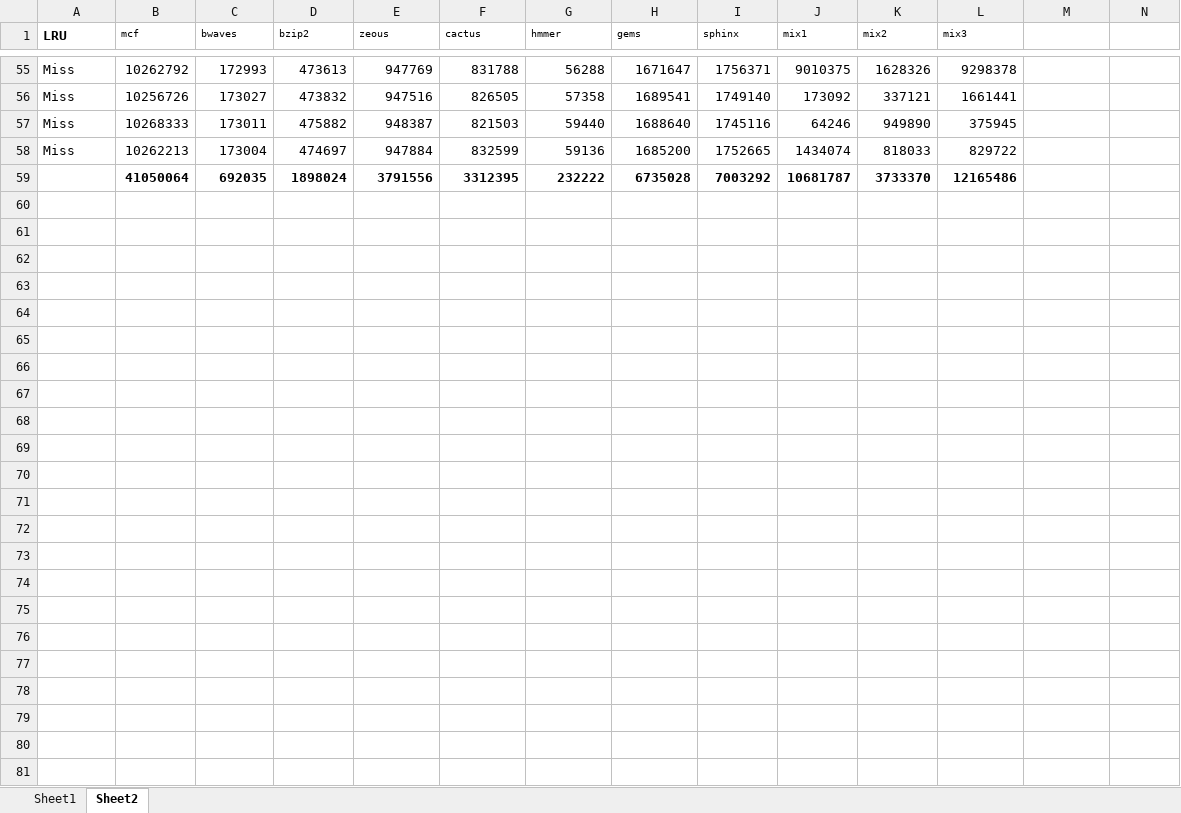
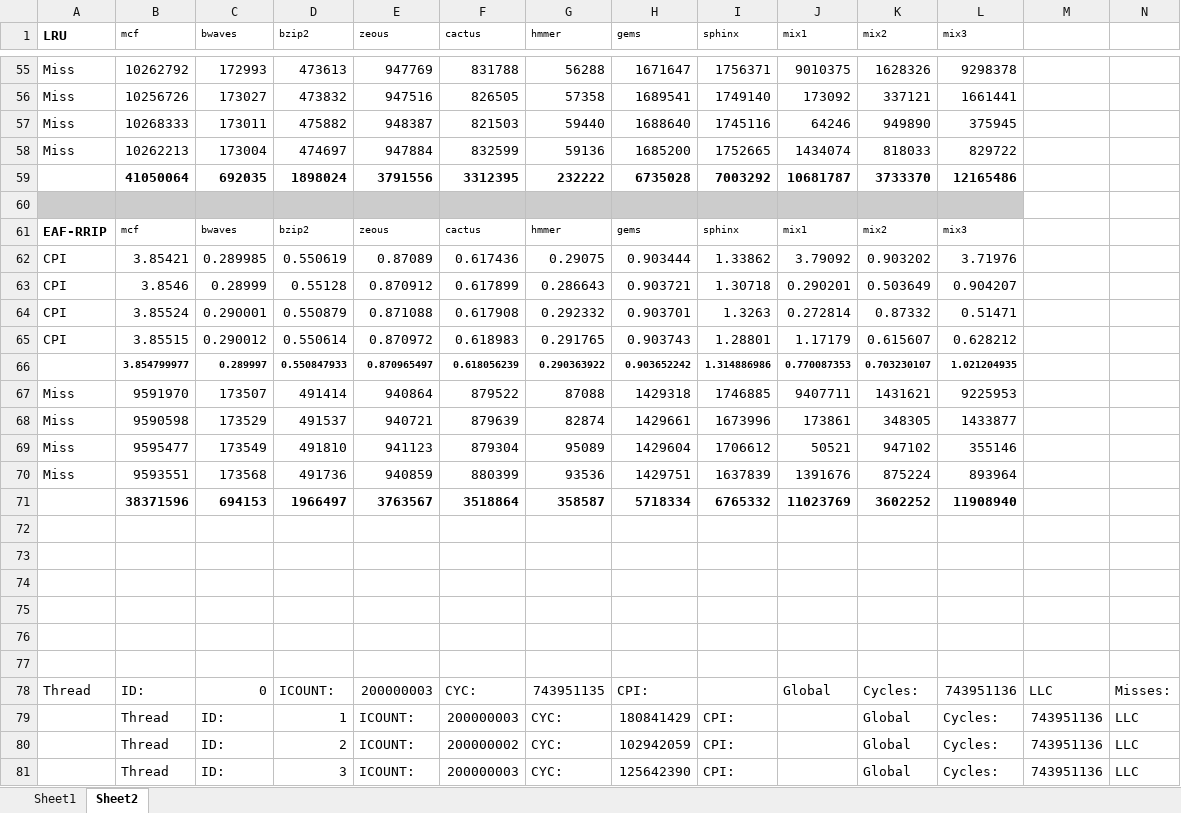
Before and after one commit to ramyadhadidi/CRC, an Excel workbook: runs/Results-Without Warmup-WorseCase.xlsx, sheet Sheet2, drawn as a sheet; only a part is shown, gaps mark what is left out; values as stored, in another font and other column widths than the file's, no borders; rows hold the shown columns only; the diff names each change by its address in the sheet, - before the commit and + after, or states it on an @@ line.

Commit message:
new eaf_rrip resutls

```diff
--- a/runs/Results-Without Warmup-WorseCase.xlsx (sheet Sheet2)
+++ b/runs/Results-Without Warmup-WorseCase.xlsx (sheet Sheet2)
+row 60: (empty)
+row 61: EAF-RRIP | mcf | bwaves | bzip2 | zeous | cactus | hmmer | gems | sphinx | mix1 | mix2 | mix3
+row 62: CPI | 3.85421 | 0.289985 | 0.550619 | 0.87089 | 0.617436 | 0.29075 | 0.903444 | 1.33862 | 3.79092 | 0.903202 | 3.71976
+row 63: CPI | 3.8546 | 0.28999 | 0.55128 | 0.870912 | 0.617899 | 0.286643 | 0.903721 | 1.30718 | 0.290201 | 0.503649 | 0.904207
+row 64: CPI | 3.85524 | 0.290001 | 0.550879 | 0.871088 | 0.617908 | 0.292332 | 0.903701 | 1.3263 | 0.272814 | 0.87332 | 0.51471
+row 65: CPI | 3.85515 | 0.290012 | 0.550614 | 0.870972 | 0.618983 | 0.291765 | 0.903743 | 1.28801 | 1.17179 | 0.615607 | 0.628212
+row 66:  | 3.854799977 | 0.289997 | 0.550847933 | 0.870965497 | 0.618056239 | 0.290363922 | 0.903652242 | 1.314886986 | 0.770087353 | 0.703230107 | 1.021204935
+row 67: Miss | 9591970 | 173507 | 491414 | 940864 | 879522 | 87088 | 1429318 | 1746885 | 9407711 | 1431621 | 9225953
+row 68: Miss | 9590598 | 173529 | 491537 | 940721 | 879639 | 82874 | 1429661 | 1673996 | 173861 | 348305 | 1433877
+row 69: Miss | 9595477 | 173549 | 491810 | 941123 | 879304 | 95089 | 1429604 | 1706612 | 50521 | 947102 | 355146
+row 70: Miss | 9593551 | 173568 | 491736 | 940859 | 880399 | 93536 | 1429751 | 1637839 | 1391676 | 875224 | 893964
+row 71:  | 38371596 | 694153 | 1966497 | 3763567 | 3518864 | 358587 | 5718334 | 6765332 | 11023769 | 3602252 | 11908940
+row 72: (empty)
+row 73: (empty)
+row 74: (empty)
+row 75: (empty)
+row 76: (empty)
+row 77: (empty)
+row 78: Thread | ID: | 0 | ICOUNT: | 200000003 | CYC: | 743951135 | CPI: |  | Global | Cycles: | 743951136 | LLC | Misses:
+row 79:  | Thread | ID: | 1 | ICOUNT: | 200000003 | CYC: | 180841429 | CPI: |  | Global | Cycles: | 743951136 | LLC
+row 80:  | Thread | ID: | 2 | ICOUNT: | 200000002 | CYC: | 102942059 | CPI: |  | Global | Cycles: | 743951136 | LLC
+row 81:  | Thread | ID: | 3 | ICOUNT: | 200000003 | CYC: | 125642390 | CPI: |  | Global | Cycles: | 743951136 | LLC
```
Also changed, not shown: sheet Sheet1, formulas that keep their value, 2 other files.
